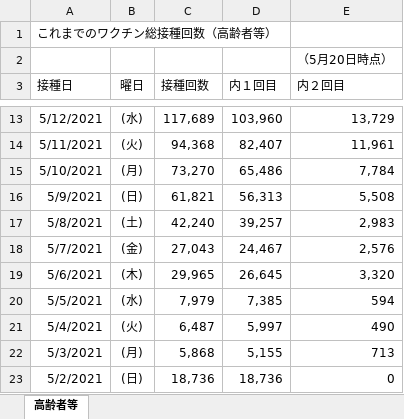
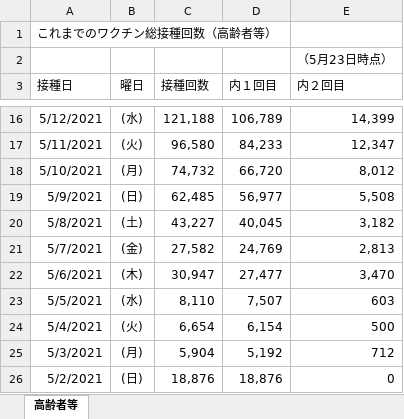
Before and after one commit to ekzemplaro/corona, an Excel workbook: vaccine_daily/KOREI-vaccination_data.xlsx, sheet 高齢者等, drawn as a sheet; only a part is shown, gaps mark what is left out; values as stored, in another font and other column widths than the file's, no borders; addresses are those after the commit; the diff covers the shown part only; the diff names each change by its address in the sheet, - before the commit and + after, or states it on an @@ line.

```diff
--- a/vaccine_daily/KOREI-vaccination_data.xlsx (sheet 高齢者等)
+++ b/vaccine_daily/KOREI-vaccination_data.xlsx (sheet 高齢者等)
-E2 (内２回目): （5月20日時点）
+E2 (内２回目): （5月23日時点）
-C16 (接種回数): 117,689
+C16 (接種回数): 121,188
-D16 (内１回目): 103,960
+D16 (内１回目): 106,789
-E16 (内２回目): 13,729
+E16 (内２回目): 14,399
-C17 (接種回数): 94,368
+C17 (接種回数): 96,580
-D17 (内１回目): 82,407
+D17 (内１回目): 84,233
-E17 (内２回目): 11,961
+E17 (内２回目): 12,347
-C18 (接種回数): 73,270
+C18 (接種回数): 74,732
-D18 (内１回目): 65,486
+D18 (内１回目): 66,720
-E18 (内２回目): 7,784
+E18 (内２回目): 8,012
-C19 (接種回数): 61,821
+C19 (接種回数): 62,485
-D19 (内１回目): 56,313
+D19 (内１回目): 56,977
-C20 (接種回数): 42,240
+C20 (接種回数): 43,227
-D20 (内１回目): 39,257
+D20 (内１回目): 40,045
-E20 (内２回目): 2,983
+E20 (内２回目): 3,182
-C21 (接種回数): 27,043
+C21 (接種回数): 27,582
-D21 (内１回目): 24,467
+D21 (内１回目): 24,769
-E21 (内２回目): 2,576
+E21 (内２回目): 2,813
-C22 (接種回数): 29,965
+C22 (接種回数): 30,947
-D22 (内１回目): 26,645
+D22 (内１回目): 27,477
-E22 (内２回目): 3,320
+E22 (内２回目): 3,470
-C23 (接種回数): 7,979
+C23 (接種回数): 8,110
-D23 (内１回目): 7,385
+D23 (内１回目): 7,507
-E23 (内２回目): 594
+E23 (内２回目): 603
-C24 (接種回数): 6,487
+C24 (接種回数): 6,654
-D24 (内１回目): 5,997
+D24 (内１回目): 6,154
-E24 (内２回目): 490
+E24 (内２回目): 500
-C25 (接種回数): 5,868
+C25 (接種回数): 5,904
-D25 (内１回目): 5,155
+D25 (内１回目): 5,192
-E25 (内２回目): 713
+E25 (内２回目): 712
-C26 (接種回数): 18,736
+C26 (接種回数): 18,876
-D26 (内１回目): 18,736
+D26 (内１回目): 18,876
```
Also changed, not shown: 3 added rows and 65 edited cells elsewhere in this sheet, vaccine/KOREI-kenbetsu-vaccination_data.xlsx, vaccine_daily/IRYO-vaccination_data.xlsx, 13 other files.
